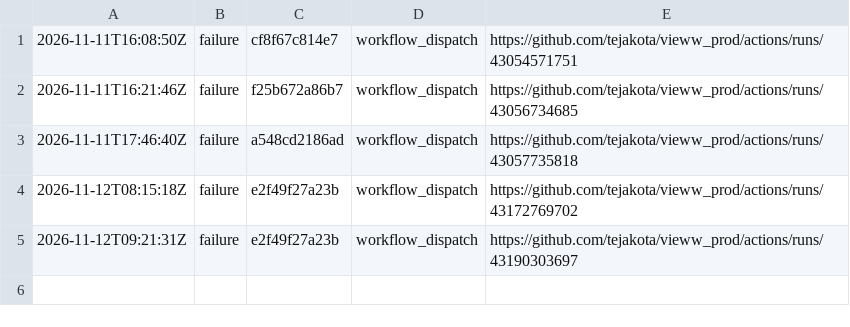
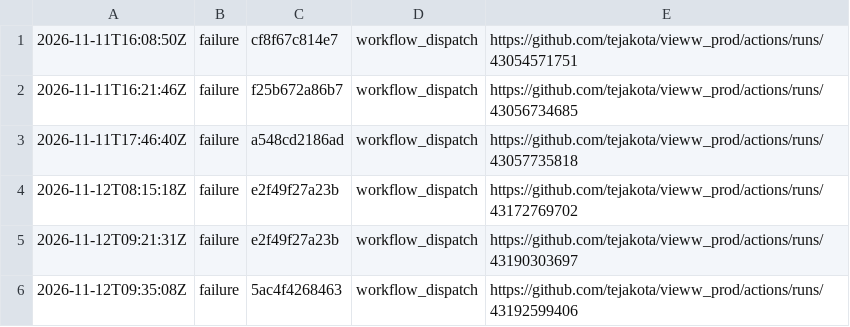
Before and after one commit to tejakota/vieww_prod, a TSV file: 2-devices/main/history.tsv, drawn as a sheet; the diff names each change by its address in the sheet, - before the commit and + after, or states it on an @@ line.

Commit message:
2 · Devices (main @ 5ac4f4268463): failure

```diff
--- a/2-devices/main/history.tsv
+++ b/2-devices/main/history.tsv
+row 6: 2026-11-12T09:35:08Z | failure | 5ac4f4268463 | workflow_dispatch | https://github.com/tejakota/vieww_prod/actions/runs/43192599406
```
Also changed, not shown: 4 other files.
